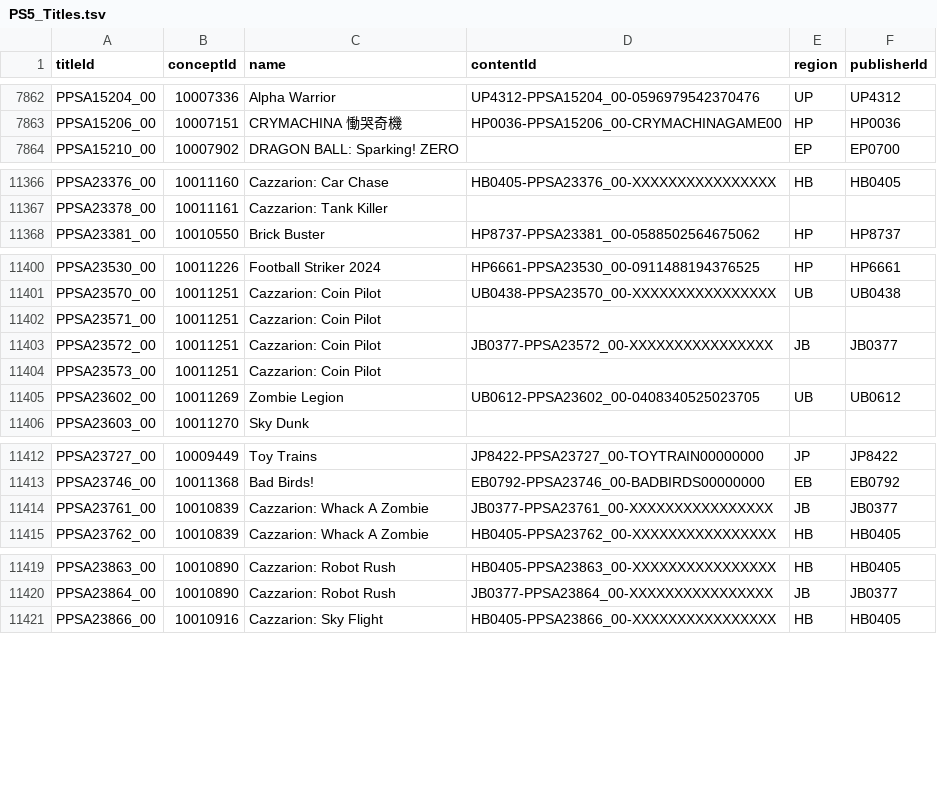
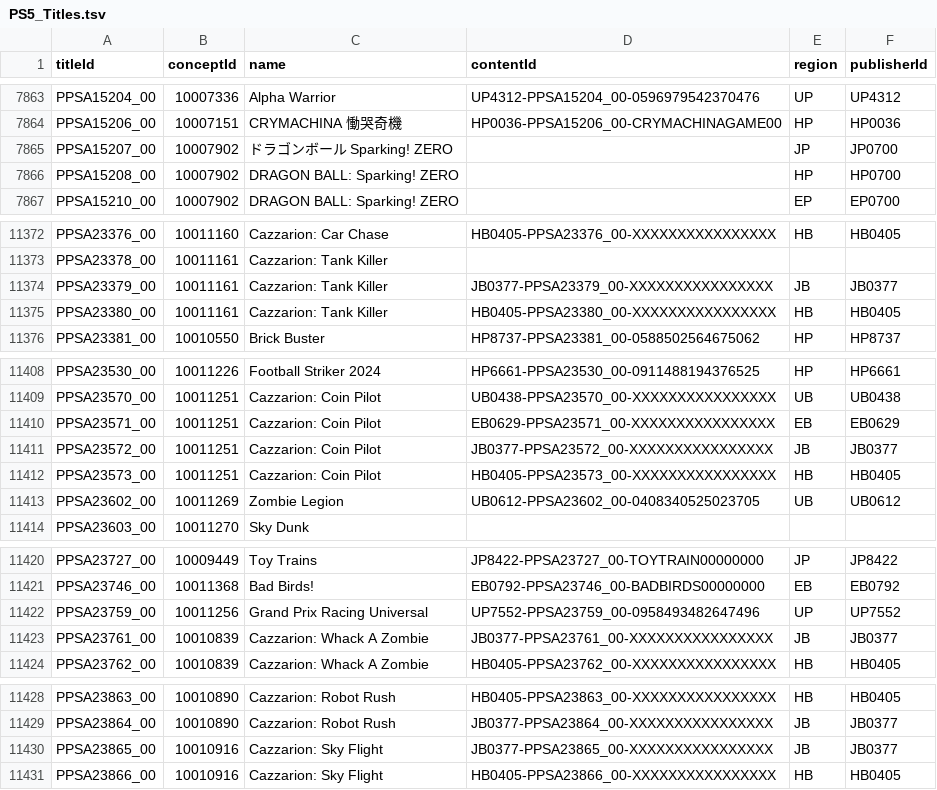
Before and after one commit to andshrew/PlayStation-Titles, a TSV file: PS5_Titles.tsv, drawn as a sheet; only a part is shown, gaps mark what is left out; the diff covers the shown part only.

Commit message:
Refreshed title data

```diff
--- a/PS5_Titles.tsv
+++ b/PS5_Titles.tsv
@@ -7863,2 +7864,4 @@ PPSA15204_00	10007336	Alpha Warrior	UP4312-PPSA15204_00-0596979542370476	UP	UP43
 PPSA15206_00	10007151	CRYMACHINA 慟哭奇機	HP0036-PPSA15206_00-CRYMACHINAGAME00	HP	HP0036
+PPSA15207_00	10007902	ドラゴンボール Sparking! ZERO		JP	JP0700
+PPSA15208_00	10007902	DRAGON BALL: Sparking! ZERO		HP	HP0700
 PPSA15210_00	10007902	DRAGON BALL: Sparking! ZERO		EP	EP0700
@@ -11367,2 +11373,4 @@ PPSA23376_00	10011160	Cazzarion: Car Chase	HB0405-PPSA23376_00-XXXXXXXXXXXXXXXX
 PPSA23378_00	10011161	Cazzarion: Tank Killer			
+PPSA23379_00	10011161	Cazzarion: Tank Killer	JB0377-PPSA23379_00-XXXXXXXXXXXXXXXX	JB	JB0377
+PPSA23380_00	10011161	Cazzarion: Tank Killer	HB0405-PPSA23380_00-XXXXXXXXXXXXXXXX	HB	HB0405
 PPSA23381_00	10010550	Brick Buster	HP8737-PPSA23381_00-0588502564675062	HP	HP8737
@@ -11401,5 +11409,5 @@ PPSA23530_00	10011226	Football Striker 2024	HP6661-PPSA23530_00-0911488194376525
 PPSA23570_00	10011251	Cazzarion: Coin Pilot	UB0438-PPSA23570_00-XXXXXXXXXXXXXXXX	UB	UB0438
-PPSA23571_00	10011251	Cazzarion: Coin Pilot			
+PPSA23571_00	10011251	Cazzarion: Coin Pilot	EB0629-PPSA23571_00-XXXXXXXXXXXXXXXX	EB	EB0629
 PPSA23572_00	10011251	Cazzarion: Coin Pilot	JB0377-PPSA23572_00-XXXXXXXXXXXXXXXX	JB	JB0377
-PPSA23573_00	10011251	Cazzarion: Coin Pilot			
+PPSA23573_00	10011251	Cazzarion: Coin Pilot	HB0405-PPSA23573_00-XXXXXXXXXXXXXXXX	HB	HB0405
 PPSA23602_00	10011269	Zombie Legion	UB0612-PPSA23602_00-0408340525023705	UB	UB0612
@@ -11413,2 +11421,3 @@ PPSA23727_00	10009449	Toy Trains	JP8422-PPSA23727_00-TOYTRAIN00000000	JP	JP8422
 PPSA23746_00	10011368	Bad Birds!	EB0792-PPSA23746_00-BADBIRDS00000000	EB	EB0792
+PPSA23759_00	10011256	Grand Prix Racing Universal	UP7552-PPSA23759_00-0958493482647496	UP	UP7552
 PPSA23761_00	10010839	Cazzarion: Whack A Zombie	JB0377-PPSA23761_00-XXXXXXXXXXXXXXXX	JB	JB0377
@@ -11420,2 +11429,3 @@ PPSA23863_00	10010890	Cazzarion: Robot Rush	HB0405-PPSA23863_00-XXXXXXXXXXXXXXXX
 PPSA23864_00	10010890	Cazzarion: Robot Rush	JB0377-PPSA23864_00-XXXXXXXXXXXXXXXX	JB	JB0377
+PPSA23865_00	10010916	Cazzarion: Sky Flight	JB0377-PPSA23865_00-XXXXXXXXXXXXXXXX	JB	JB0377
 PPSA23866_00	10010916	Cazzarion: Sky Flight	HB0405-PPSA23866_00-XXXXXXXXXXXXXXXX	HB	HB0405
```
Also changed, not shown: 4 added rows and 3 edited cells elsewhere in this file, PS5_Titles_by_Concept.tsv, PS5_Titles_by_Name.tsv, 26 other files.
